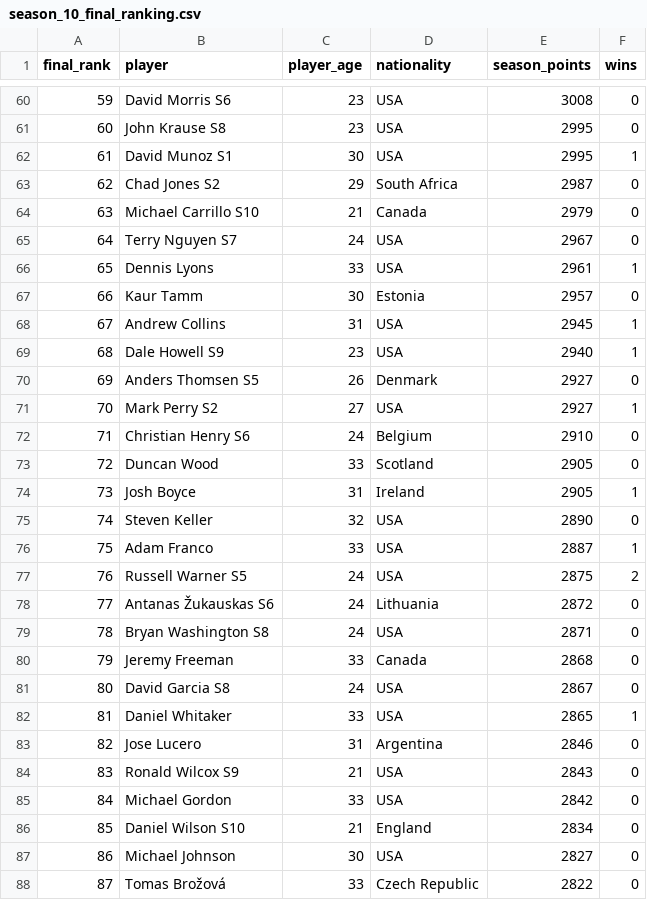
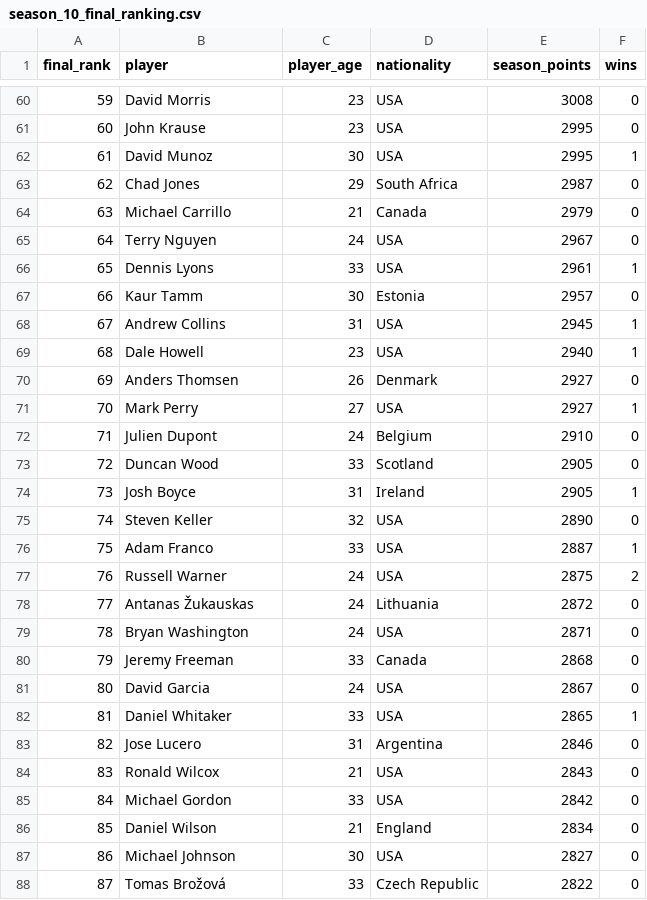
Before and after one commit to zt-robinson/GreenBook, a CSV file: prehistory/reports/regular_seasons/season_10/season_10_final_ranking.csv, drawn as a sheet; only a part is shown, gaps mark what is left out; the diff covers the shown part only.

Commit message:
Fix duplicate player names: rename Christian Henry S6 to Julien Dupont S6 and fix John Johnson duplicates in season 5

```diff
--- a/prehistory/reports/regular_seasons/season_10/season_10_final_ranking.csv
+++ b/prehistory/reports/regular_seasons/season_10/season_10_final_ranking.csv
@@ -60,7 +60,7 @@ final_rank,player,player_age,nationality,season_points,wins
-59,David Morris S6,23,USA,3008,0
-60,John Krause S8,23,USA,2995,0
-61,David Munoz S1,30,USA,2995,1
-62,Chad Jones S2,29,South Africa,2987,0
-63,Michael Carrillo S10,21,Canada,2979,0
-64,Terry Nguyen S7,24,USA,2967,0
+59,David Morris,23,USA,3008,0
+60,John Krause,23,USA,2995,0
+61,David Munoz,30,USA,2995,1
+62,Chad Jones,29,South Africa,2987,0
+63,Michael Carrillo,21,Canada,2979,0
+64,Terry Nguyen,24,USA,2967,0
 65,Dennis Lyons,33,USA,2961,1
@@ -68,6 +68,6 @@ final_rank,player,player_age,nationality,season_points,wins
 67,Andrew Collins,31,USA,2945,1
-68,Dale Howell S9,23,USA,2940,1
-69,Anders Thomsen S5,26,Denmark,2927,0
-70,Mark Perry S2,27,USA,2927,1
-71,Christian Henry S6,24,Belgium,2910,0
+68,Dale Howell,23,USA,2940,1
+69,Anders Thomsen,26,Denmark,2927,0
+70,Mark Perry,27,USA,2927,1
+71,Julien Dupont,24,Belgium,2910,0
 72,Duncan Wood,33,Scotland,2905,0
@@ -76,12 +76,12 @@ final_rank,player,player_age,nationality,season_points,wins
 75,Adam Franco,33,USA,2887,1
-76,Russell Warner S5,24,USA,2875,2
-77,Antanas Žukauskas S6,24,Lithuania,2872,0
-78,Bryan Washington S8,24,USA,2871,0
+76,Russell Warner,24,USA,2875,2
+77,Antanas Žukauskas,24,Lithuania,2872,0
+78,Bryan Washington,24,USA,2871,0
 79,Jeremy Freeman,33,Canada,2868,0
-80,David Garcia S8,24,USA,2867,0
+80,David Garcia,24,USA,2867,0
 81,Daniel Whitaker,33,USA,2865,1
 82,Jose Lucero,31,Argentina,2846,0
-83,Ronald Wilcox S9,21,USA,2843,0
+83,Ronald Wilcox,21,USA,2843,0
 84,Michael Gordon,33,USA,2842,0
-85,Daniel Wilson S10,21,England,2834,0
+85,Daniel Wilson,21,England,2834,0
 86,Michael Johnson,30,USA,2827,0
```
Also changed, not shown: 88 edited cells elsewhere in this file, prehistory/reports/regular_seasons/season_5/season_5_final_ranking.csv, prehistory/reports/regular_seasons/season_6/season_6_final_ranking.csv, 28 other files.
